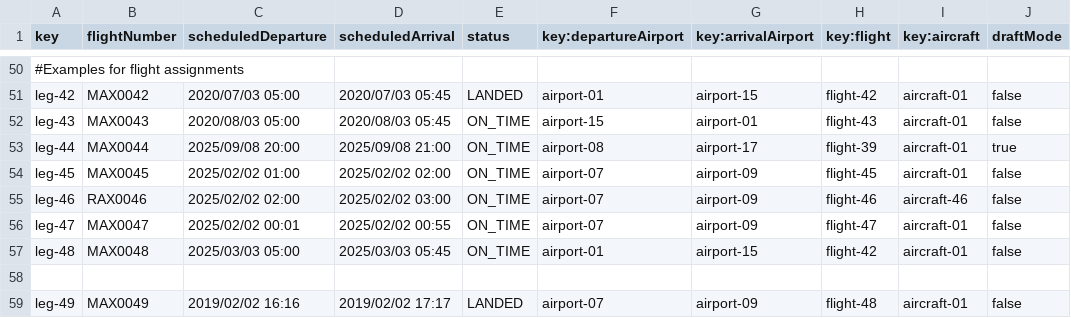
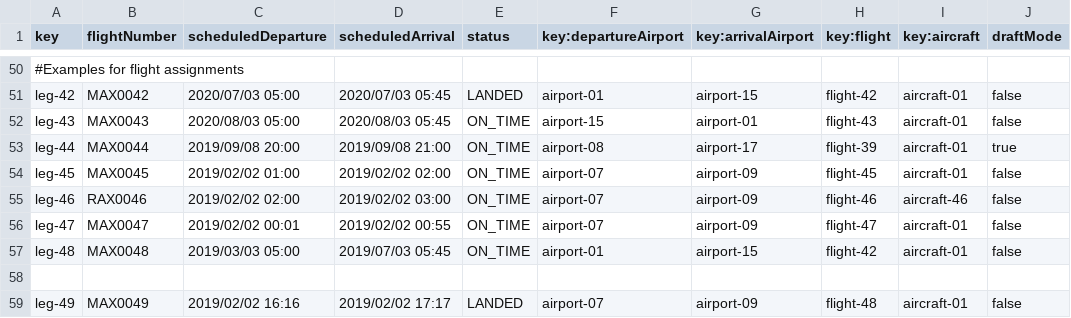
Before and after one commit to Cristinafernandezchica/Acme-ANS, a CSV file: src/main/resources/WEB-INF/data/sample/leg.csv, drawn as a sheet; only a part is shown, gaps mark what is left out.

Commit message:
test: discart new changes at leg csv

```diff
--- a/src/main/resources/WEB-INF/data/sample/leg.csv
+++ b/src/main/resources/WEB-INF/data/sample/leg.csv
@@ -52,7 +52,7 @@ leg-42,MAX0042,2020/07/03 05:00,2020/07/03 05:45,LANDED,airport-01,airport-15,fl
 leg-43,MAX0043,2020/08/03 05:00,2020/08/03 05:45,ON_TIME,airport-15,airport-01,flight-43,aircraft-01,false
-leg-44,MAX0044,2025/09/08 20:00,2025/09/08 21:00,ON_TIME,airport-08,airport-17,flight-39,aircraft-01,true
-leg-45,MAX0045,2025/02/02 01:00,2025/02/02 02:00,ON_TIME,airport-07,airport-09,flight-45,aircraft-01, false
-leg-46,RAX0046,2025/02/02 02:00,2025/02/02 03:00,ON_TIME,airport-07,airport-09,flight-46,aircraft-46, false
-leg-47,MAX0047,2025/02/02 00:01,2025/02/02 00:55,ON_TIME,airport-07,airport-09,flight-47,aircraft-01, false
-leg-48,MAX0048,2025/03/03 05:00,2025/03/03 05:45,ON_TIME,airport-01,airport-15,flight-42,aircraft-01,false
+leg-44,MAX0044,2019/09/08 20:00,2019/09/08 21:00,ON_TIME,airport-08,airport-17,flight-39,aircraft-01,true
+leg-45,MAX0045,2019/02/02 01:00,2019/02/02 02:00,ON_TIME,airport-07,airport-09,flight-45,aircraft-01, false
+leg-46,RAX0046,2019/02/02 02:00,2019/02/02 03:00,ON_TIME,airport-07,airport-09,flight-46,aircraft-46, false
+leg-47,MAX0047,2019/02/02 00:01,2019/02/02 00:55,ON_TIME,airport-07,airport-09,flight-47,aircraft-01, false
+leg-48,MAX0048,2019/03/03 05:00,2019/07/03 05:45,ON_TIME,airport-01,airport-15,flight-42,aircraft-01,false
 
```
